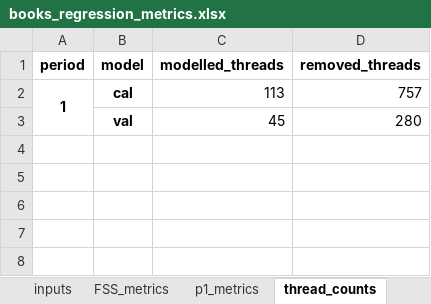
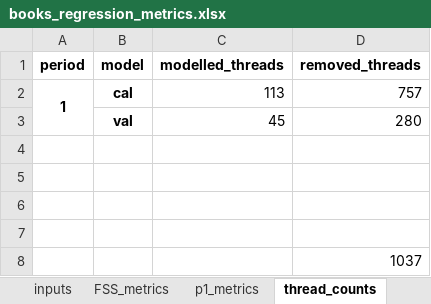
Before and after one commit to caralynch/reddit_analyses, an Excel workbook: linear_regressions/thread_size/author_threshold/books_regression_metrics.xlsx, sheet thread_counts, drawn as a sheet; values as stored, in another font and other column widths than the file's, no borders; the diff names each change by its address in the sheet, - before the commit and + after, or states it on an @@ line.

```diff
--- a/linear_regressions/thread_size/author_threshold/books_regression_metrics.xlsx (sheet thread_counts)
+++ b/linear_regressions/thread_size/author_threshold/books_regression_metrics.xlsx (sheet thread_counts)
+row 4: (empty)
+row 5: (empty)
+row 6: (empty)
+row 7: (empty)
+row 8:  |  |  | 1037
```
Also changed, not shown: sheet p1_metrics, linear_regressions/thread_size/author_threshold/conspiracy_regression_metrics.xlsx, linear_regressions/thread_size/author_threshold/crypto_regression_metrics.xlsx, 26 other files.
